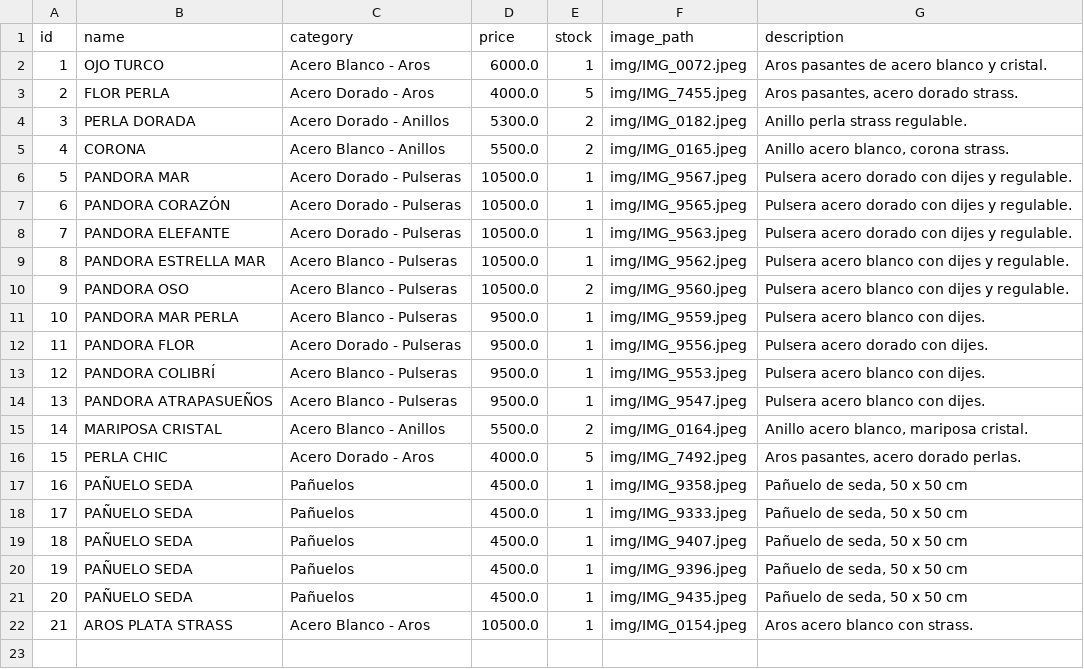
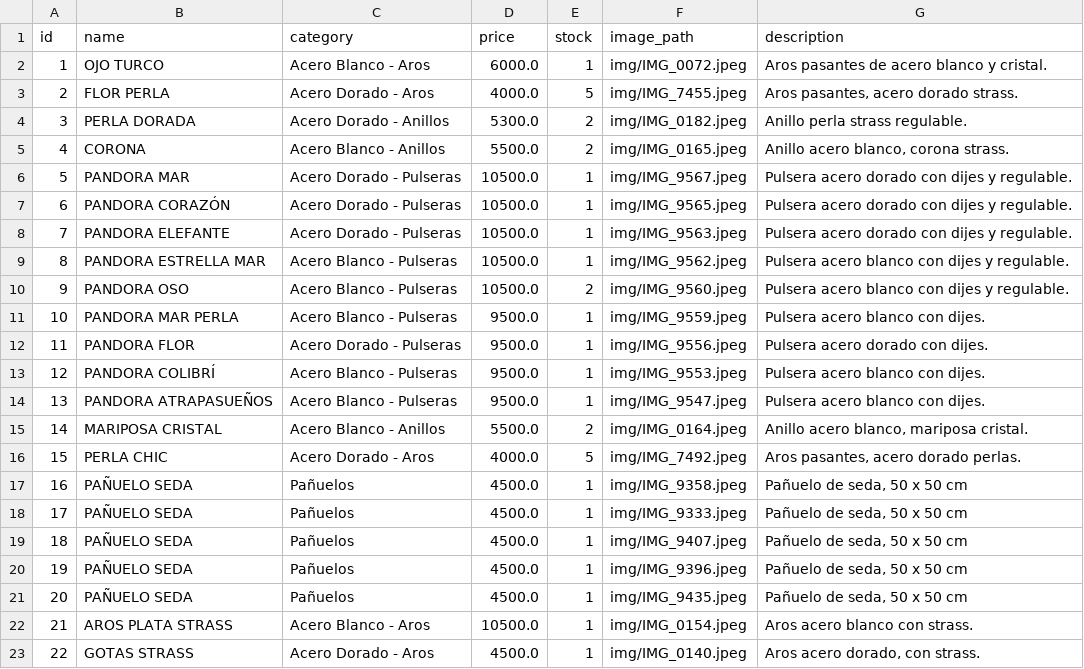
Before and after one commit to PierottiBR/glint_tienda_online, a CSV file: files_csv/products.csv, drawn as a sheet.

Commit message:
Añadido producto: GOTAS STRASS (Acero Dorado - Aros)

```diff
--- a/files_csv/products.csv
+++ b/files_csv/products.csv
@@ -22 +22,2 @@ id,name,category,price,stock,image_path,description
 21,AROS PLATA STRASS,Acero Blanco - Aros,10500.0,1,img/IMG_0154.jpeg,Aros acero blanco con strass.
+22,GOTAS STRASS,Acero Dorado - Aros,4500.0,1,img/IMG_0140.jpeg,"Aros acero dorado, con strass."
```
